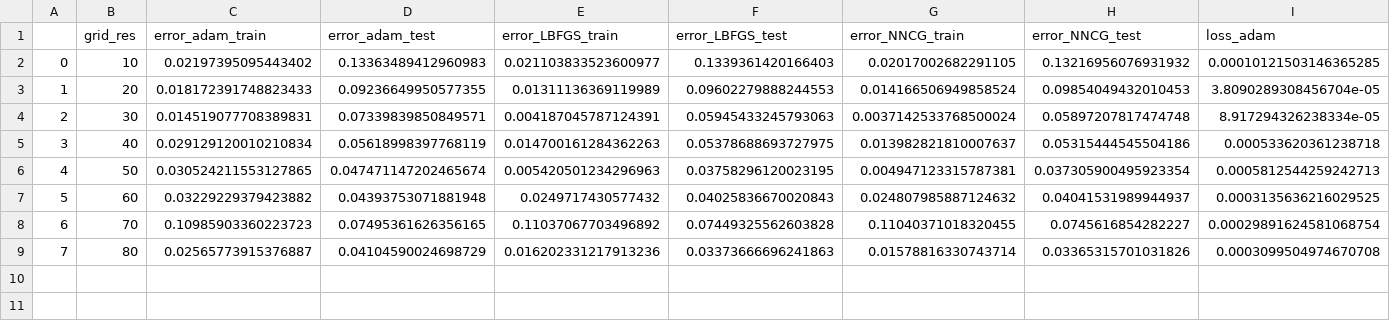
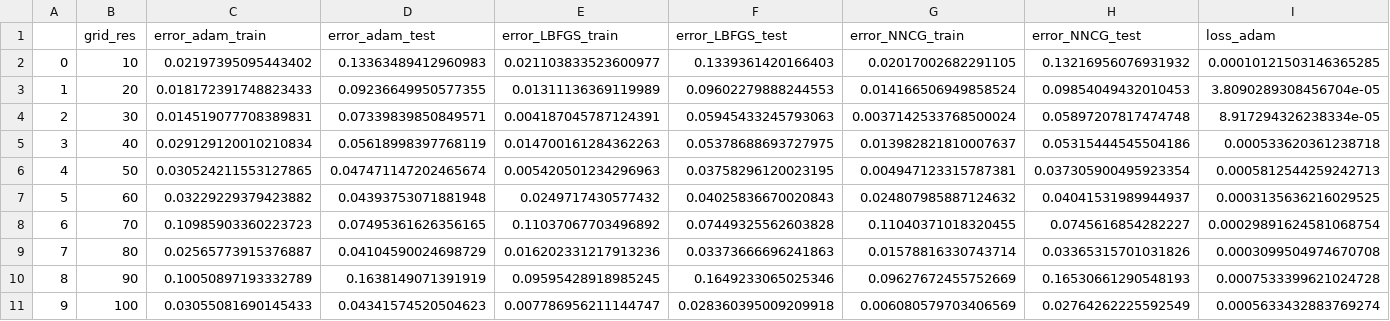
Before and after one commit to ITMO-NSS-team/torch_DE_solver, a CSV file: examples/AAAI_expetiments/results/burgers_1d_adam_lbfgs_nncg.csv (was examples/AAAI_expetiments/results/burgers_1d_adam_lbfgs_nncg_80.csv), drawn as a sheet; only a part is shown; rows hold the shown columns only; the diff names each change by its address in the sheet, - before the commit and + after, or states it on an @@ line.

Commit message:
Update burgers experiment

```diff
--- a/examples/AAAI_expetiments/results/burgers_1d_adam_lbfgs_nncg_80.csv
+++ b/examples/AAAI_expetiments/results/burgers_1d_adam_lbfgs_nncg.csv
+row 10: 8 | 90 | 0.10050897193332789 | 0.1638149071391919 | 0.09595428918985245 | 0.1649233065025346 | 0.09627672455752669 | 0.16530661290548193 | 0.0007533399621024728
+row 11: 9 | 100 | 0.03055081690145433 | 0.04341574520504623 | 0.007786956211144747 | 0.028360395009209918 | 0.006080579703406569 | 0.02764262225592549 | 0.0005633432883769274
```
